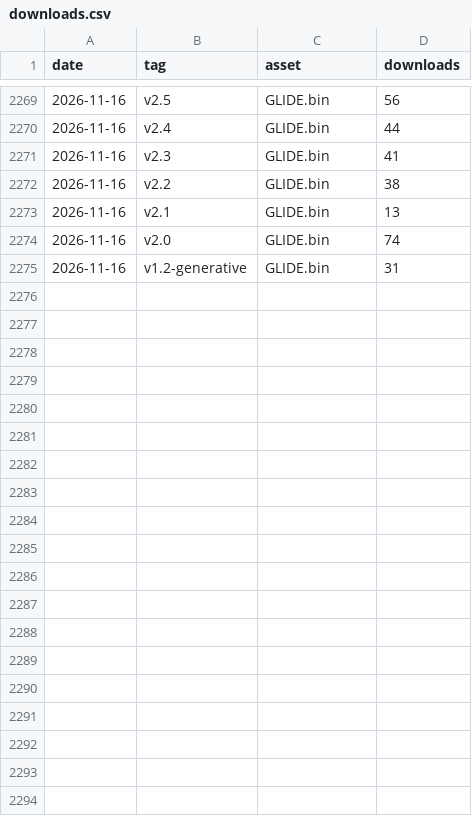
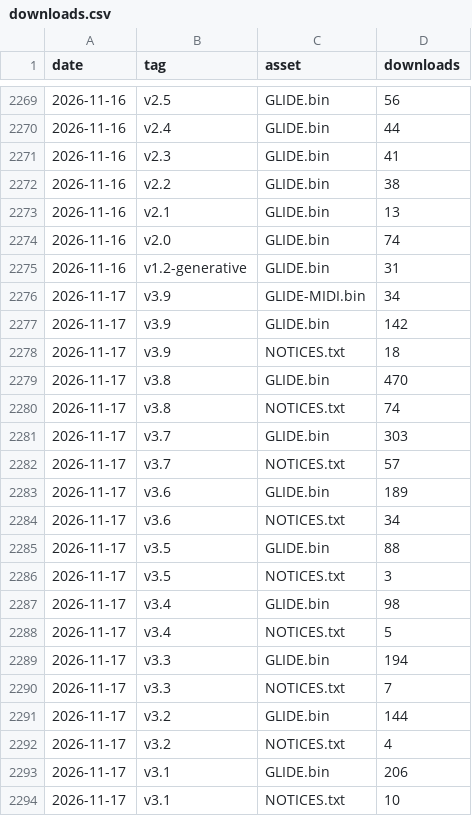
Before and after one commit to CHARL3X/GLIDE-Synth-Cardputer-ADV, a CSV file: stats/downloads.csv, drawn as a sheet; only a part is shown, gaps mark what is left out; the diff covers the shown part only; the diff names each change by its address in the sheet, - before the commit and + after, or states it on an @@ line.

```diff
--- a/stats/downloads.csv
+++ b/stats/downloads.csv
+row 2276: 2026-11-17 | v3.9 | GLIDE-MIDI.bin | 34
+row 2277: 2026-11-17 | v3.9 | GLIDE.bin | 142
+row 2278: 2026-11-17 | v3.9 | NOTICES.txt | 18
+row 2279: 2026-11-17 | v3.8 | GLIDE.bin | 470
+row 2280: 2026-11-17 | v3.8 | NOTICES.txt | 74
+row 2281: 2026-11-17 | v3.7 | GLIDE.bin | 303
+row 2282: 2026-11-17 | v3.7 | NOTICES.txt | 57
+row 2283: 2026-11-17 | v3.6 | GLIDE.bin | 189
+row 2284: 2026-11-17 | v3.6 | NOTICES.txt | 34
+row 2285: 2026-11-17 | v3.5 | GLIDE.bin | 88
+row 2286: 2026-11-17 | v3.5 | NOTICES.txt | 3
+row 2287: 2026-11-17 | v3.4 | GLIDE.bin | 98
+row 2288: 2026-11-17 | v3.4 | NOTICES.txt | 5
+row 2289: 2026-11-17 | v3.3 | GLIDE.bin | 194
+row 2290: 2026-11-17 | v3.3 | NOTICES.txt | 7
+row 2291: 2026-11-17 | v3.2 | GLIDE.bin | 144
+row 2292: 2026-11-17 | v3.2 | NOTICES.txt | 4
+row 2293: 2026-11-17 | v3.1 | GLIDE.bin | 206
+row 2294: 2026-11-17 | v3.1 | NOTICES.txt | 10
```
Also changed, not shown: 17 added rows elsewhere in this file.
